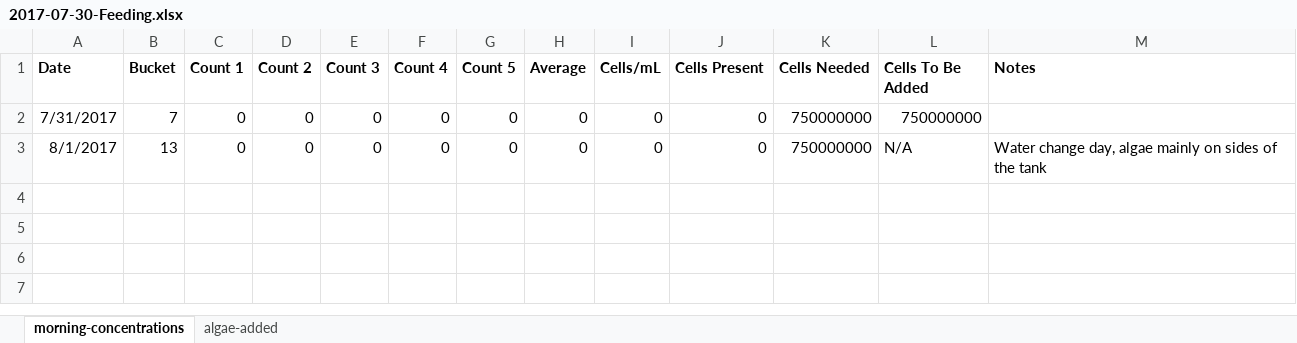
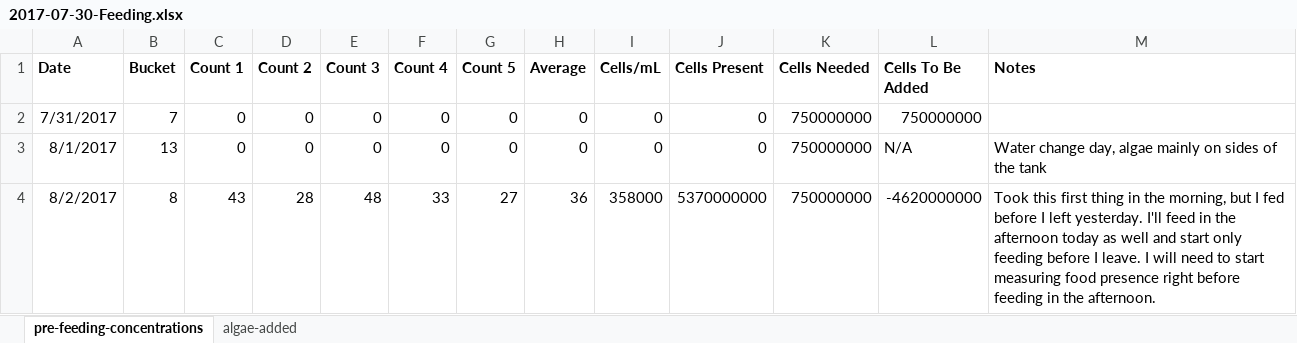
Before and after one commit to RobertsLab/project-oyster-oa, an Excel workbook: data/2017-07-30-pacific-oyster-larvae/2017-07-30-Feeding.xlsx, sheet pre-feeding-concentrations, drawn as a sheet; values as stored, in another font and other column widths than the file's, no borders; the diff names each change by its address in the sheet, - before the commit and + after, or states it on an @@ line.

```diff
--- a/data/2017-07-30-pacific-oyster-larvae/2017-07-30-Feeding.xlsx (sheet pre-feeding-concentrations)
+++ b/data/2017-07-30-pacific-oyster-larvae/2017-07-30-Feeding.xlsx (sheet pre-feeding-concentrations)
-sheet tab: morning-concentrations
+sheet tab: pre-feeding-concentrations
+row 4: 8/2/2017 | 8 | 43 | 28 | 48 | 33 | 27 | 36 | 358000 | 5370000000 | 750000000 | -4620000000 | Took this first thing in the morning, but I fed before I left yesterday. I'll feed in the afternoon today as well and start only feeding before I leave. I will need to start measuring food presence right before feeding in the afternoon.
```
Also changed, not shown: sheet algae-added, data/2017-07-30-pacific-oyster-larvae/2017-07-29-Spawning-Calculations.xlsx, data/2017-07-30-pacific-oyster-larvae/2017-07-31-Temperature.xlsx, 1 other file.
